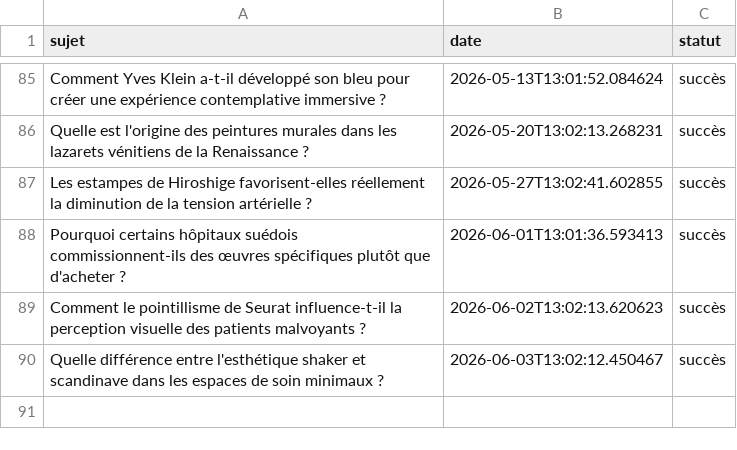
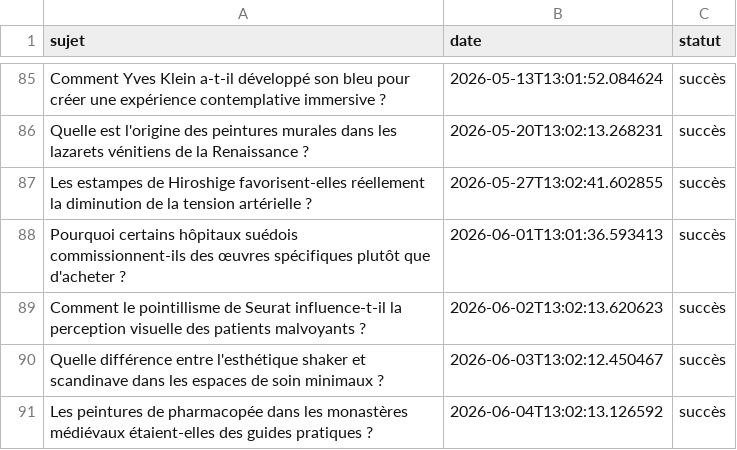
Before and after one commit to Metalosmose21/Cabinet-m-dical-1-, a CSV file: sujets_traites.csv, drawn as a sheet; only a part is shown, gaps mark what is left out.

```diff
--- a/sujets_traites.csv
+++ b/sujets_traites.csv
@@ -90 +90,2 @@ Comment le pointillisme de Seurat influence-t-il la perception visuelle des pati
 Quelle différence entre l'esthétique shaker et scandinave dans les espaces de soin minimaux ?,2026-06-03T13:02:12.450467,succès
+Les peintures de pharmacopée dans les monastères médiévaux étaient-elles des guides pratiques ?,2026-06-04T13:02:13.126592,succès
```
Also changed, not shown: sujets.csv.
